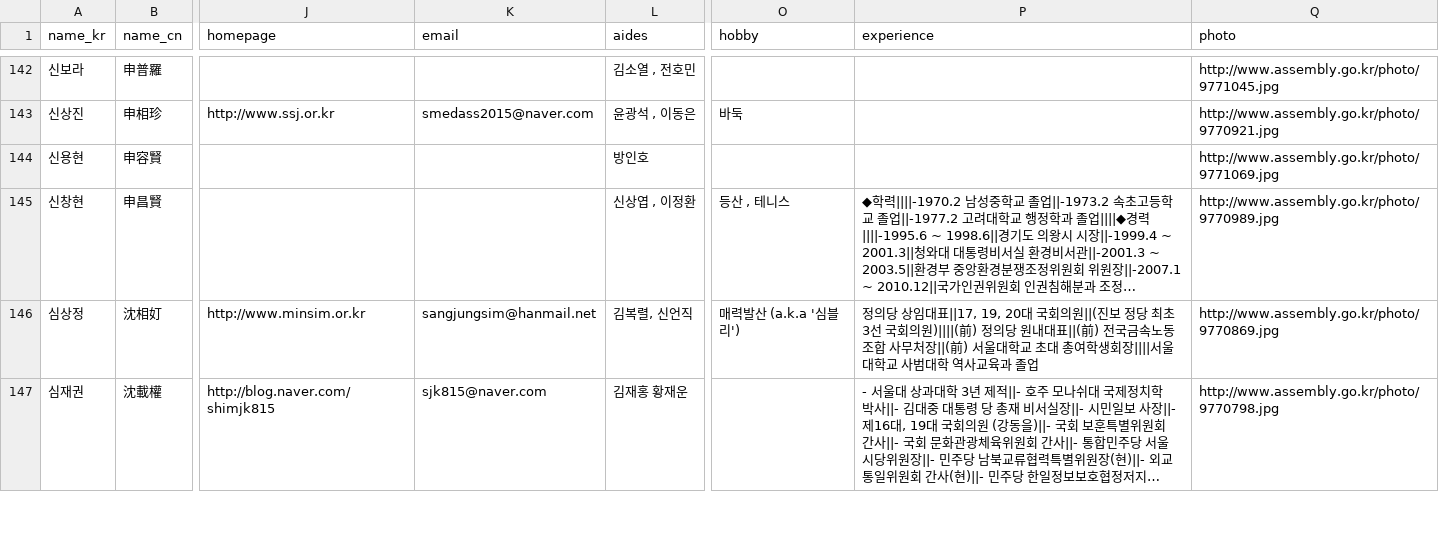
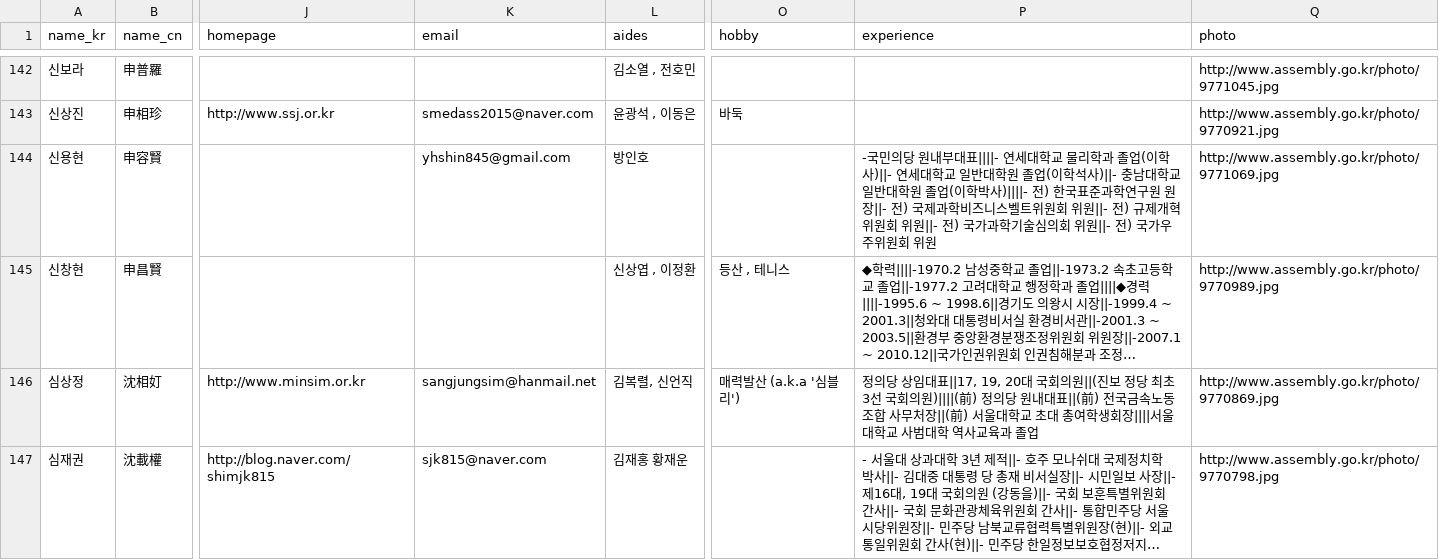
Before and after one commit to teampopong/data-assembly, a CSV file: assembly.csv, drawn as a sheet; only a part is shown, gaps mark what is left out; long unchanged cells end in …; the diff covers the shown part only; the diff names each change by its address in the sheet, - before the commit and + after, or states it on an @@ line.

```diff
--- a/assembly.csv
+++ b/assembly.csv
-K144 (email): (empty)
+K144 (email): yhshin845@gmail.com
-P144 (experience): (empty)
+P144 (experience): -국민의당 원내부대표||||- 연세대학교 물리학과 졸업(이학사)||- 연세대학교 일반대학원 졸업(이학석사)||- 충남대학교 일반대학원 졸업(이학박사)||||- 전) 한국표준과학연구원 원장||- 전) 국제과학비즈니스벨트위원회 위원||- 전) 규제개혁위원회 위원||- 전) 국가과학기술심의회 위원||- 전) 국가우주위원회 위원
```
Also changed, not shown: 40 edited cells elsewhere in this file, 1 other file.
